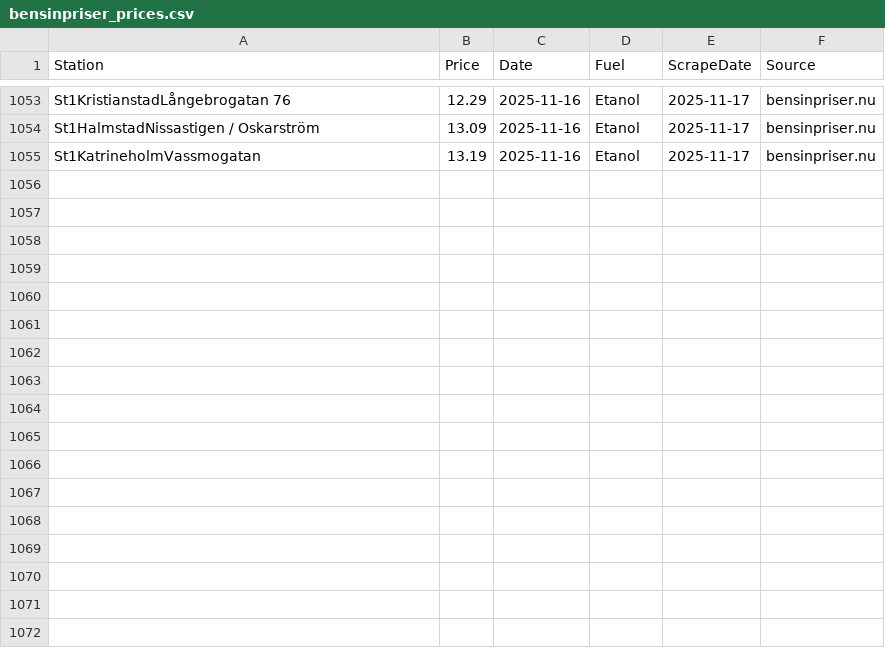
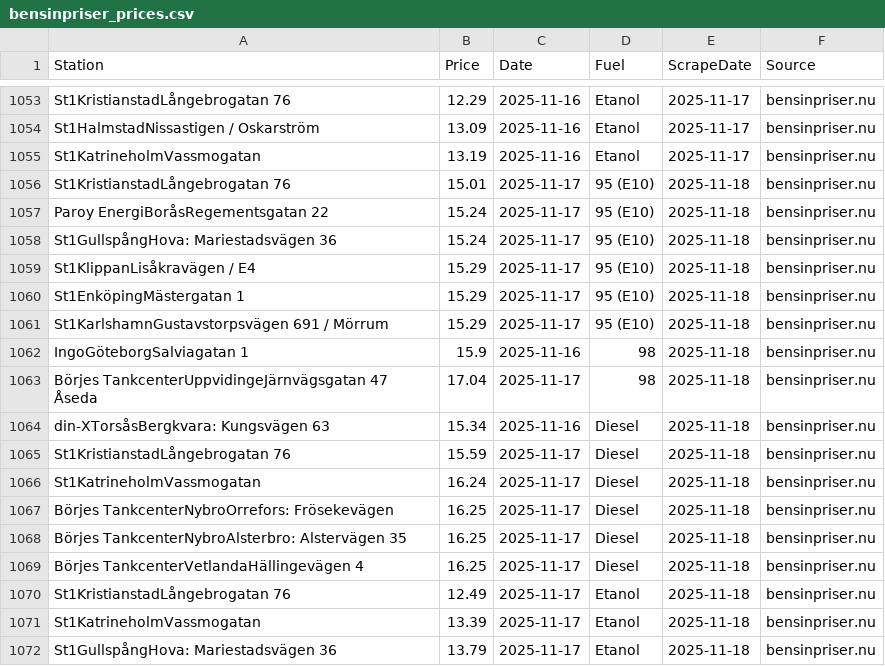
Before and after one commit to FastAndFunky/gaspricescraper, a CSV file: bensinpriser_prices.csv, drawn as a sheet; only a part is shown, gaps mark what is left out.

```diff
--- a/bensinpriser_prices.csv
+++ b/bensinpriser_prices.csv
@@ -1055 +1055,18 @@ St1HalmstadNissastigen / Oskarström,13.09,2025-11-16,Etanol,2025-11-17,bensinpr
 St1KatrineholmVassmogatan,13.19,2025-11-16,Etanol,2025-11-17,bensinpriser.nu
+St1KristianstadLångebrogatan 76,15.01,2025-11-17,95 (E10),2025-11-18,bensinpriser.nu
+Paroy EnergiBoråsRegementsgatan 22,15.24,2025-11-17,95 (E10),2025-11-18,bensinpriser.nu
+St1GullspångHova: Mariestadsvägen 36,15.24,2025-11-17,95 (E10),2025-11-18,bensinpriser.nu
+St1KlippanLisåkravägen / E4,15.29,2025-11-17,95 (E10),2025-11-18,bensinpriser.nu
+St1EnköpingMästergatan 1,15.29,2025-11-17,95 (E10),2025-11-18,bensinpriser.nu
+St1KarlshamnGustavstorpsvägen 691 / Mörrum,15.29,2025-11-17,95 (E10),2025-11-18,bensinpriser.nu
+IngoGöteborgSalviagatan 1,15.9,2025-11-16,98,2025-11-18,bensinpriser.nu
+Börjes TankcenterUppvidingeJärnvägsgatan 47 Åseda,17.04,2025-11-17,98,2025-11-18,bensinpriser.nu
+din-XTorsåsBergkvara: Kungsvägen 63,15.34,2025-11-16,Diesel,2025-11-18,bensinpriser.nu
+St1KristianstadLångebrogatan 76,15.59,2025-11-17,Diesel,2025-11-18,bensinpriser.nu
+St1KatrineholmVassmogatan,16.24,2025-11-17,Diesel,2025-11-18,bensinpriser.nu
+Börjes TankcenterNybroOrrefors: Frösekevägen,16.25,2025-11-17,Diesel,2025-11-18,bensinpriser.nu
+Börjes TankcenterNybroAlsterbro: Alstervägen 35,16.25,2025-11-17,Diesel,2025-11-18,bensinpriser.nu
+Börjes TankcenterVetlandaHällingevägen 4,16.25,2025-11-17,Diesel,2025-11-18,bensinpriser.nu
+St1KristianstadLångebrogatan 76,12.49,2025-11-17,Etanol,2025-11-18,bensinpriser.nu
+St1KatrineholmVassmogatan,13.39,2025-11-17,Etanol,2025-11-18,bensinpriser.nu
+St1GullspångHova: Mariestadsvägen 36,13.79,2025-11-17,Etanol,2025-11-18,bensinpriser.nu
```
Also changed, not shown: bensinstation_prices.csv.
